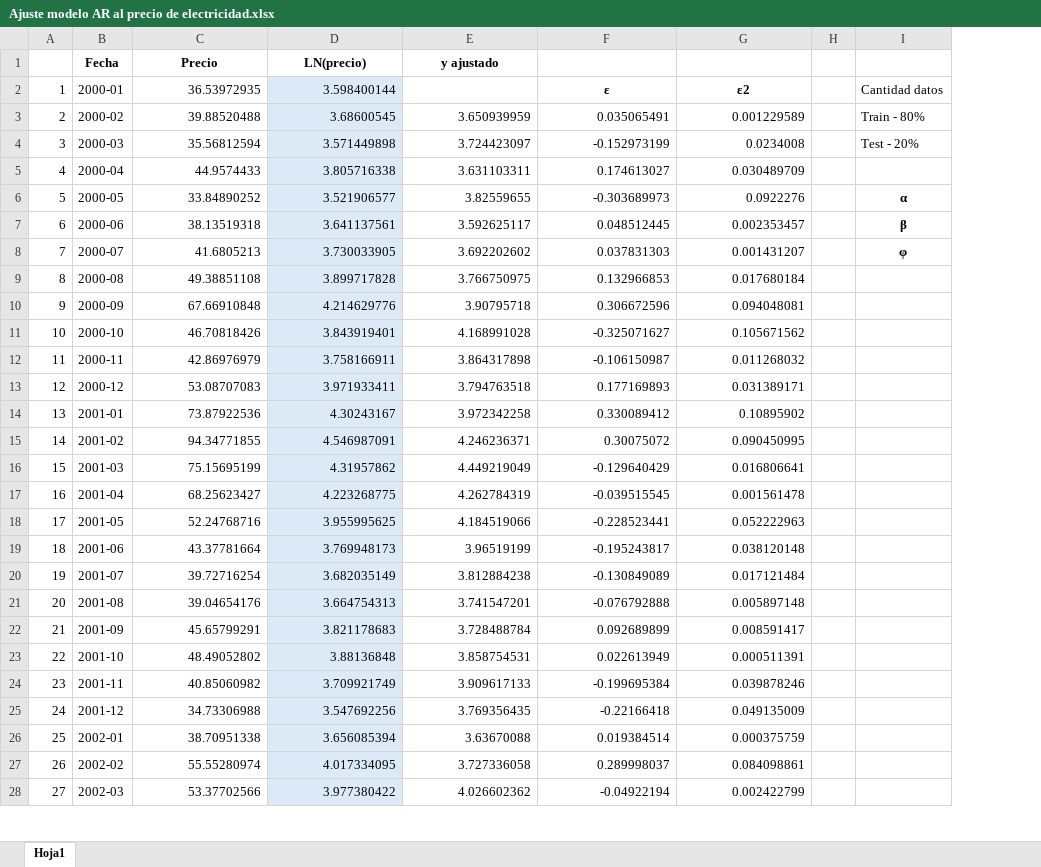
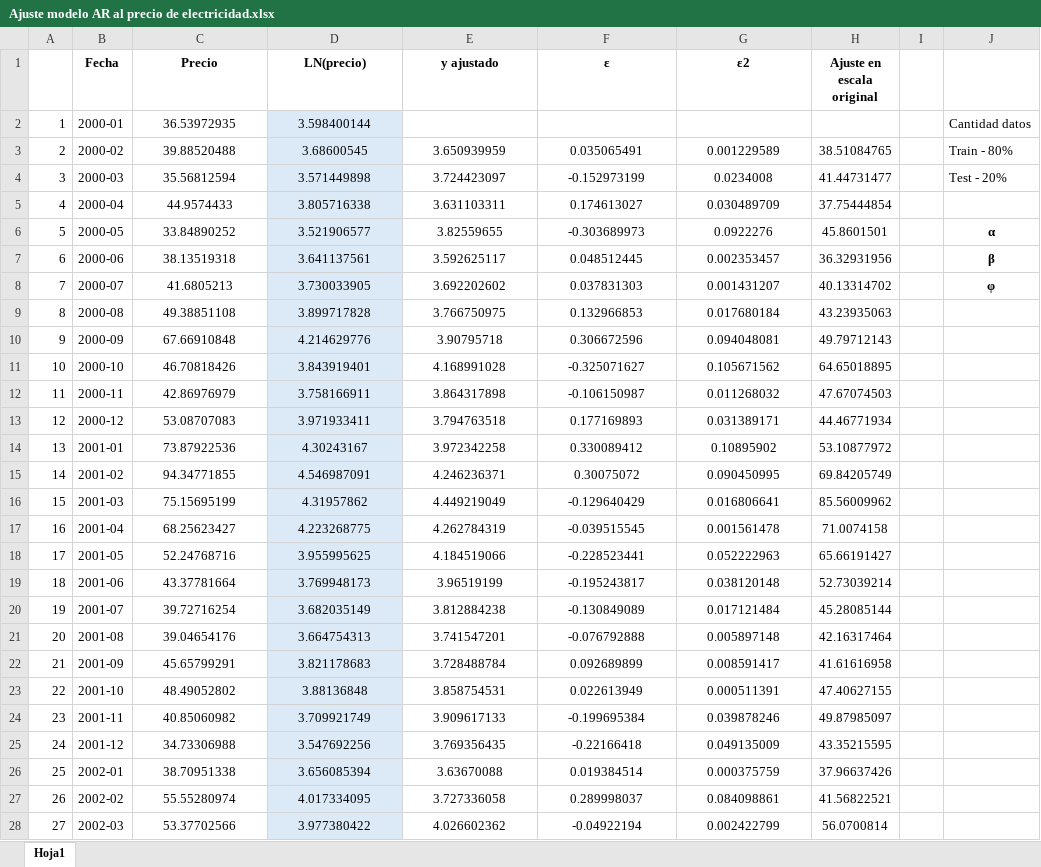
Before and after one commit to migueljimenezg/cursos, an Excel workbook: _downloads/3057f47025531a8bce65353184836efc/Ajuste modelo AR al precio de electricidad.xlsx, sheet Hoja1, drawn as a sheet; only a part is shown; values as stored, in another font and other column widths than the file's, no borders; charts and pictures not drawn; the diff covers the shown part only; the diff names each change by its address in the sheet, - before the commit and + after, or states it on an @@ line.

```diff
--- a/_downloads/3057f47025531a8bce65353184836efc/Ajuste modelo AR al precio de electricidad.xlsx (sheet Hoja1)
+++ b/_downloads/3057f47025531a8bce65353184836efc/Ajuste modelo AR al precio de electricidad.xlsx (sheet Hoja1)
+column H (Ajuste en escala original), rows 3-28: 38.51084765 | 41.44731477 | 37.75444854 | 45.8601501 | 36.32931956 | 40.13314702 | 43.23935063 | 49.79712143 | 64.65018895 | 47.67074503 | 44.46771934 | 53.10877972 | 69.84205749 | 85.56009962 | 71.0074158 | 65.66191427 | 52.73039214 | 45.28085144 | 42.16317464 | 41.61616958 | 47.40627155 | 49.87985097 | 43.35215595 | 37.96637426 | 41.56822521 | 56.0700814
-F1: (empty)
+F1: ε
-G1: (empty)
+G1: ε2
-C2:D2 alignment: right
+C2:D2 alignment: center
-F2 (ε): ε
+F2 (ε): (empty)
-G2 (ε2): ε2
+G2 (ε2): (empty)
-C3:G28 alignment: right
+C3:G28 alignment: center
```
Also changed, not shown: 24 edited cells and cell formats elsewhere in this sheet, formulas that keep their value, charts or pictures, 13 other files.
